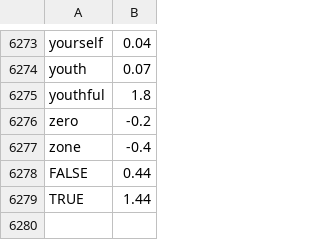
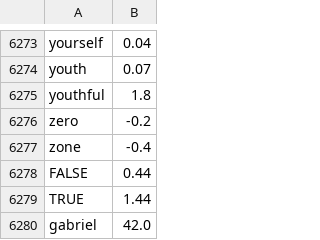
Before and after one commit to rkaune/ConsumerReview-, a CSV file: cleanSentiment.csv, drawn as a sheet; only a part is shown, gaps mark what is left out; the diff names each change by its address in the sheet, - before the commit and + after, or states it on an @@ line.

Commit message:
Second commit - added gabriel - added positiveAdjectives - added negativeAdjectives

```diff
--- a/cleanSentiment.csv
+++ b/cleanSentiment.csv
+row 6280: gabriel | 42.0
```
Also changed, not shown: 5 other files.
